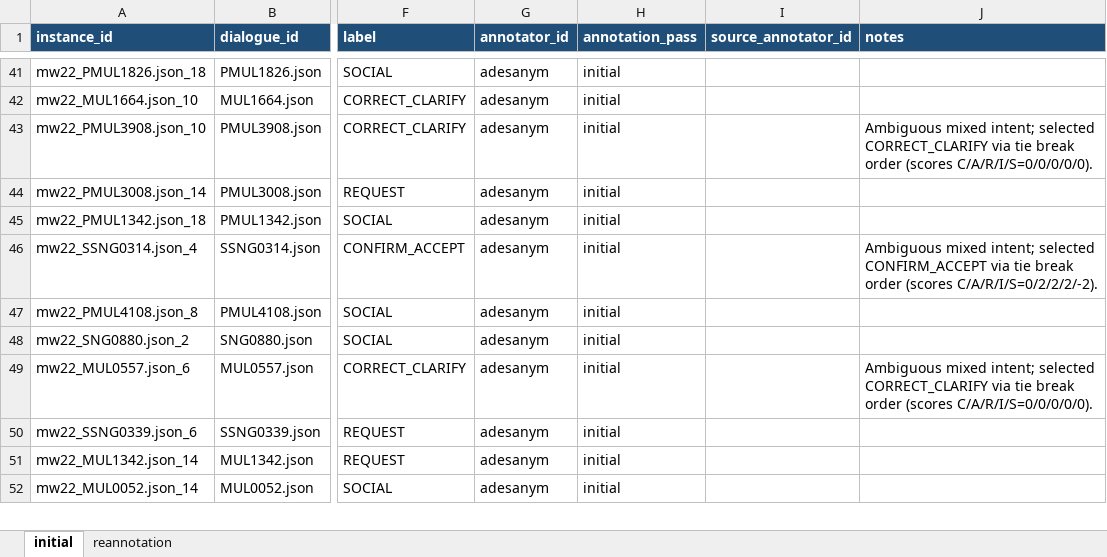
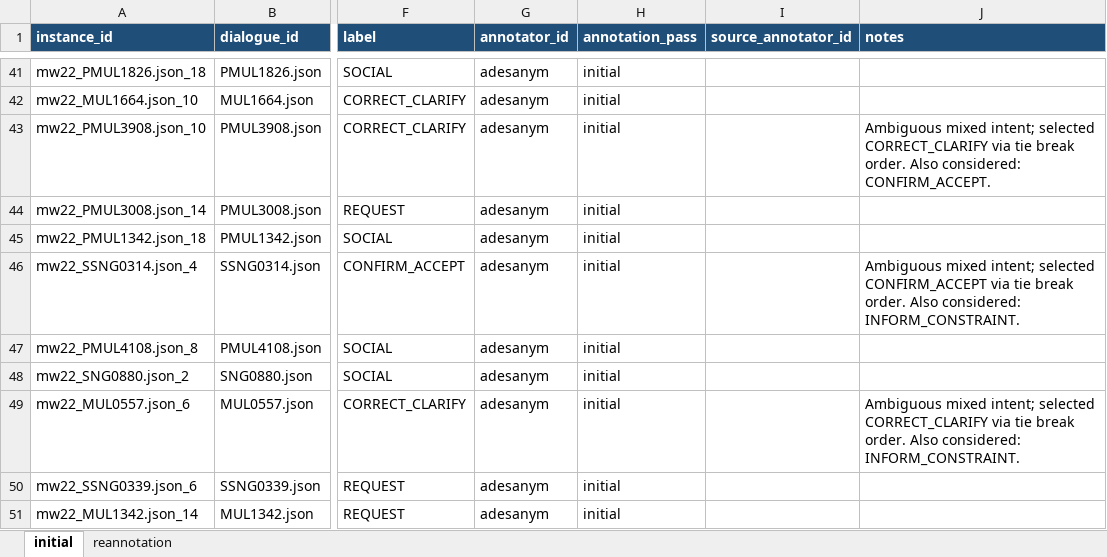
Before and after one commit to mayowa2133/4nl3-project, an Excel workbook: annotation/excel/adesanym_annotation.xlsx, sheet initial, drawn as a sheet; only a part is shown, gaps mark what is left out; the shorter side is filled out with more unchanged rows; values as stored, in another font and other column widths than the file's, no borders; the diff covers the shown part only; the diff names each change by its address in the sheet, - before the commit and + after, or states it on an @@ line.

Commit message:
Refine adesanym notes and make annotation instructions self-sufficient

```diff
--- a/annotation/excel/adesanym_annotation.xlsx (sheet initial)
+++ b/annotation/excel/adesanym_annotation.xlsx (sheet initial)
-J43 (notes): …tie break order (scores C/A/R/I/S=0/0/0/0/0).
+J43 (notes): …tie break order. Also considered: CONFIRM_ACCEPT.
-J46 (notes): …tie break order (scores C/A/R/I/S=0/2/2/2/-2).
+J46 (notes): …tie break order. Also considered: INFORM_CONSTRAINT.
-J49 (notes): …tie break order (scores C/A/R/I/S=0/0/0/0/0).
+J49 (notes): …tie break order. Also considered: INFORM_CONSTRAINT.
```
Also changed, not shown: 150 edited cells elsewhere in this sheet, sheet reannotation, 1 other file.
